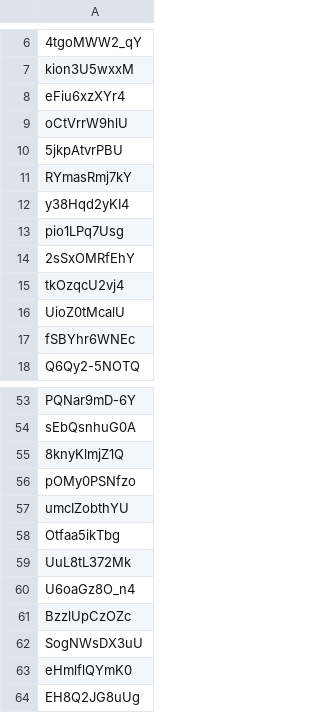
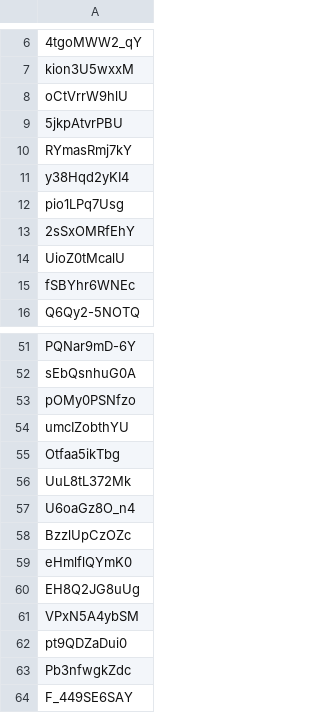
Before and after one commit to dare0021/PublicAccess, a CSV file: playlist_funnies_adult_ko.csv, drawn as a sheet; only a part is shown, gaps mark what is left out; the shorter side is filled out with more unchanged rows; the diff names each change by its address in the sheet, - before the commit and + after, or states it on an @@ line.

```diff
--- a/playlist_funnies_adult_ko.csv
+++ b/playlist_funnies_adult_ko.csv
-row 8: eFiu6xzXYr4
-row 15: tkOzqcU2vj4
-row 55: 8knyKlmjZ1Q
-row 62: SogNWsDX3uU
```
Also changed, not shown: playlist_animations_adult_en.csv, playlist_idol_adult_en.csv.
